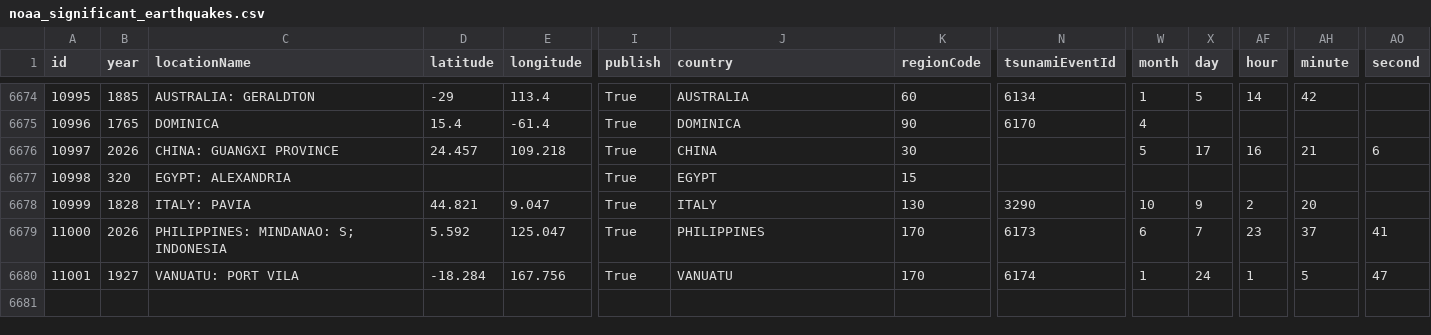
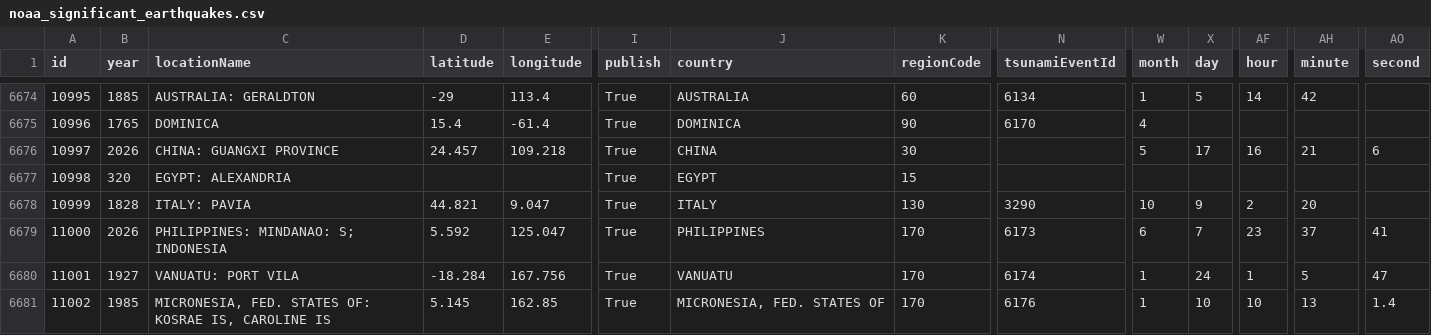
Before and after one commit to Biblejustin/correlations, a CSV file: data/noaa_significant_earthquakes.csv, drawn as a sheet; only a part is shown, gaps mark what is left out; rows hold the shown columns only; the diff names each change by its address in the sheet, - before the commit and + after, or states it on an @@ line.

Commit message:
Update data through 2026-06-12

```diff
--- a/data/noaa_significant_earthquakes.csv
+++ b/data/noaa_significant_earthquakes.csv
+row 6681: 11002 | 1985 | MICRONESIA, FED. STATES OF: KOSRAE IS, CAROLINE IS | 5.145 | 162.85 | True | MICRONESIA, FED. STATES OF | 170 | 6176 | 1 | 10 | 10 | 13 | 1.4
```
